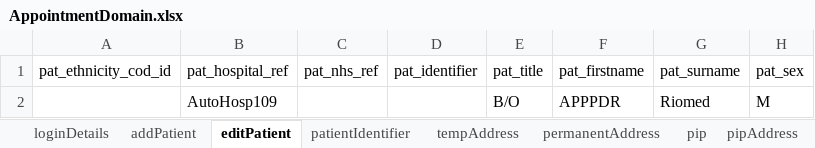
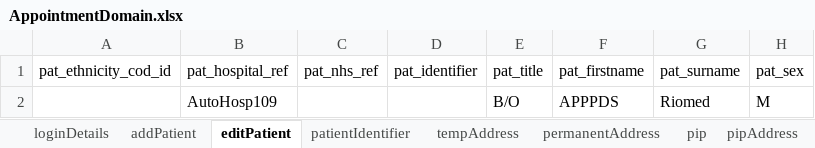
Before and after one commit to manojvyavahare27/C4Automation, an Excel workbook: ExcelFiles/AppointmentDomain.xlsx, sheet editPatient, drawn as a sheet; only a part is shown; values as stored, in another font and other column widths than the file's, no borders; the diff names each change by its address in the sheet, - before the commit and + after, or states it on an @@ line.

```diff
--- a/ExcelFiles/AppointmentDomain.xlsx (sheet editPatient)
+++ b/ExcelFiles/AppointmentDomain.xlsx (sheet editPatient)
-F2 (pat_firstname): APPPDR
+F2 (pat_firstname): APPPDS
```
Also changed, not shown: sheet patientIdentifier, sheet addPatient, ExcelFiles/PatientDomain.xlsx, ExcelFiles/UserDomain.xlsx, 1 other file.
